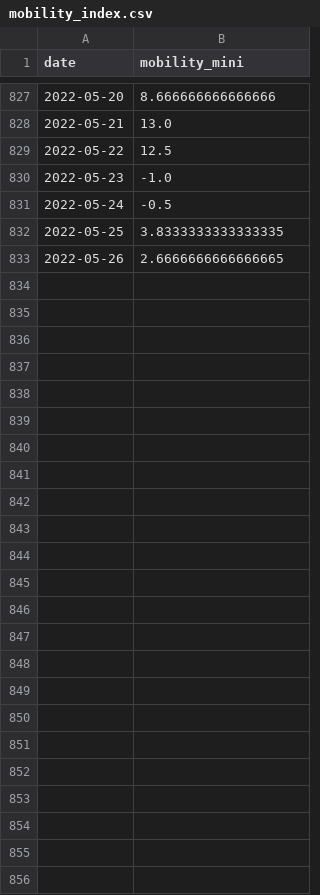
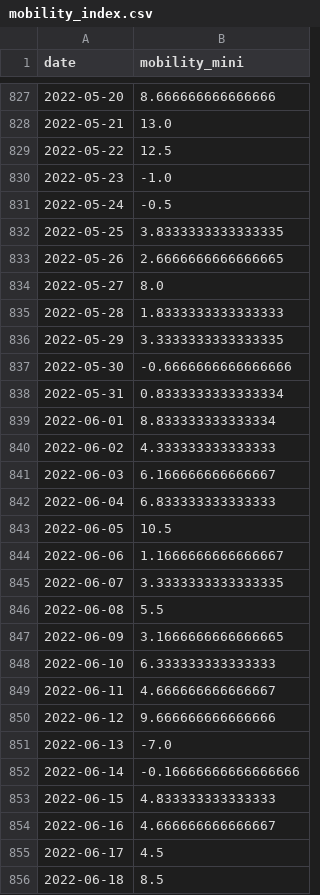
Before and after one commit to denesdata/roem, a CSV file: data/mobility_index.csv, drawn as a sheet; only a part is shown, gaps mark what is left out.

Commit message:
automated data update (morning: incidence map) 2022-06-23

```diff
--- a/data/mobility_index.csv
+++ b/data/mobility_index.csv
@@ -833 +833,24 @@ date,mobility_mini
 2022-05-26,2.6666666666666665
+2022-05-27,8.0
+2022-05-28,1.8333333333333333
+2022-05-29,3.3333333333333335
+2022-05-30,-0.6666666666666666
+2022-05-31,0.8333333333333334
+2022-06-01,8.833333333333334
+2022-06-02,4.333333333333333
+2022-06-03,6.166666666666667
+2022-06-04,6.833333333333333
+2022-06-05,10.5
+2022-06-06,1.1666666666666667
+2022-06-07,3.3333333333333335
+2022-06-08,5.5
+2022-06-09,3.1666666666666665
+2022-06-10,6.333333333333333
+2022-06-11,4.666666666666667
+2022-06-12,9.666666666666666
+2022-06-13,-7.0
+2022-06-14,-0.16666666666666666
+2022-06-15,4.833333333333333
+2022-06-16,4.666666666666667
+2022-06-17,4.5
+2022-06-18,8.5
```
Also changed, not shown: 1 other file.
